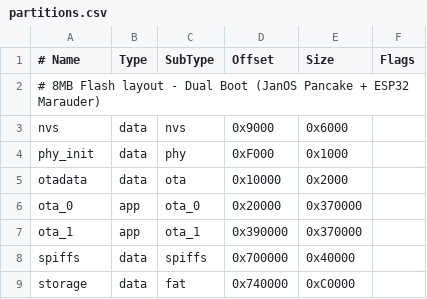
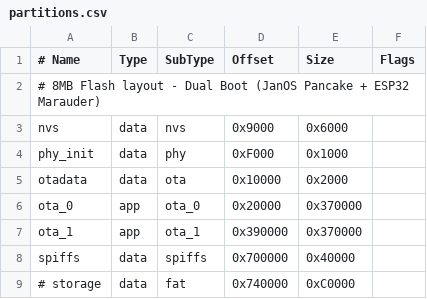
Before and after one commit to H4W9/ESP32_Mastermine, a CSV file: partitions.csv, drawn as a sheet.

Commit message:
Update partitions.csv

```diff
--- a/partitions.csv
+++ b/partitions.csv
@@ -8,2 +8,2 @@ ota_1,    app,  ota_1,   0x390000, 0x370000,
 spiffs,   data, spiffs,  0x700000, 0x40000,
-storage,  data, fat,     0x740000, 0xC0000,
+# storage,  data, fat,     0x740000, 0xC0000,
```
